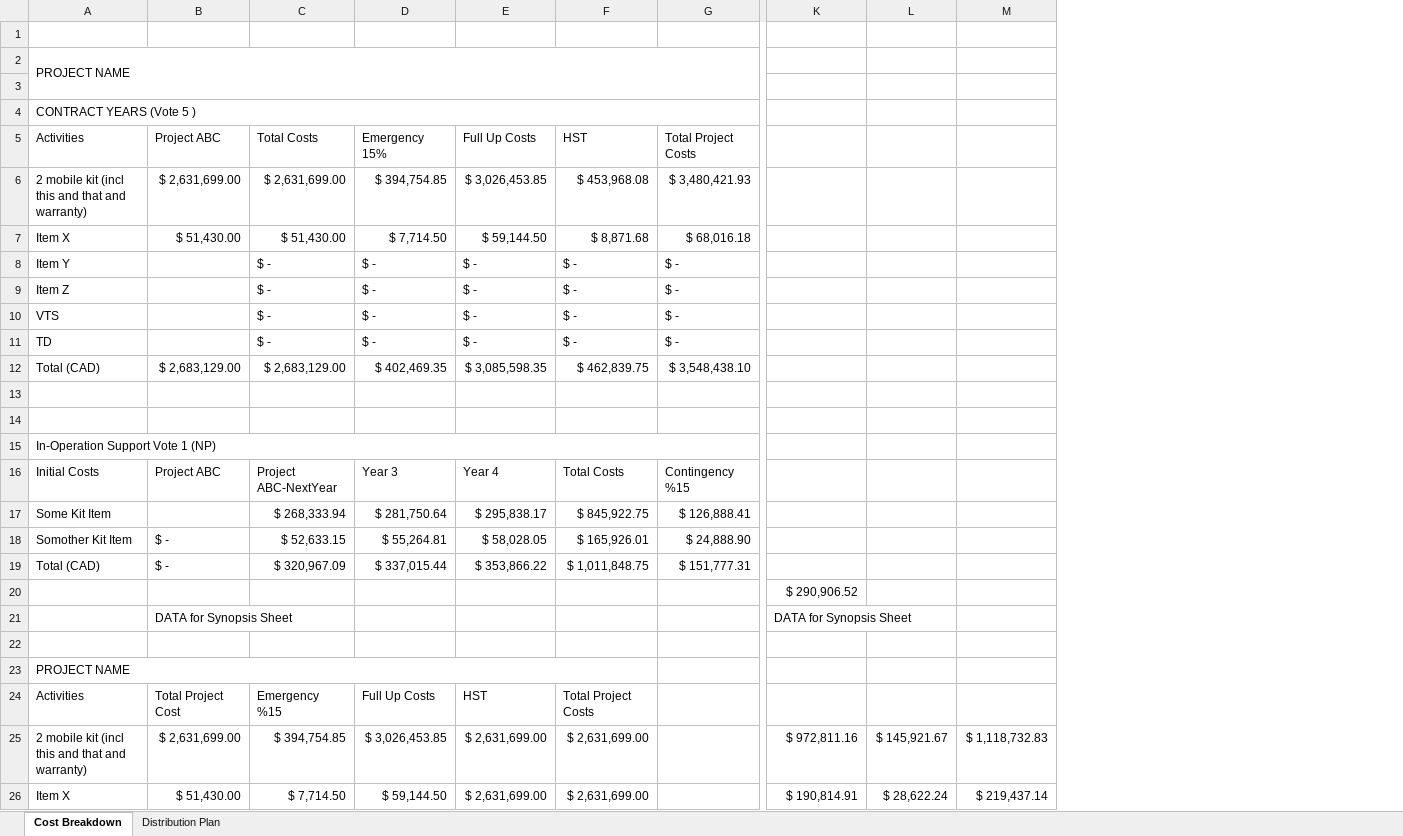
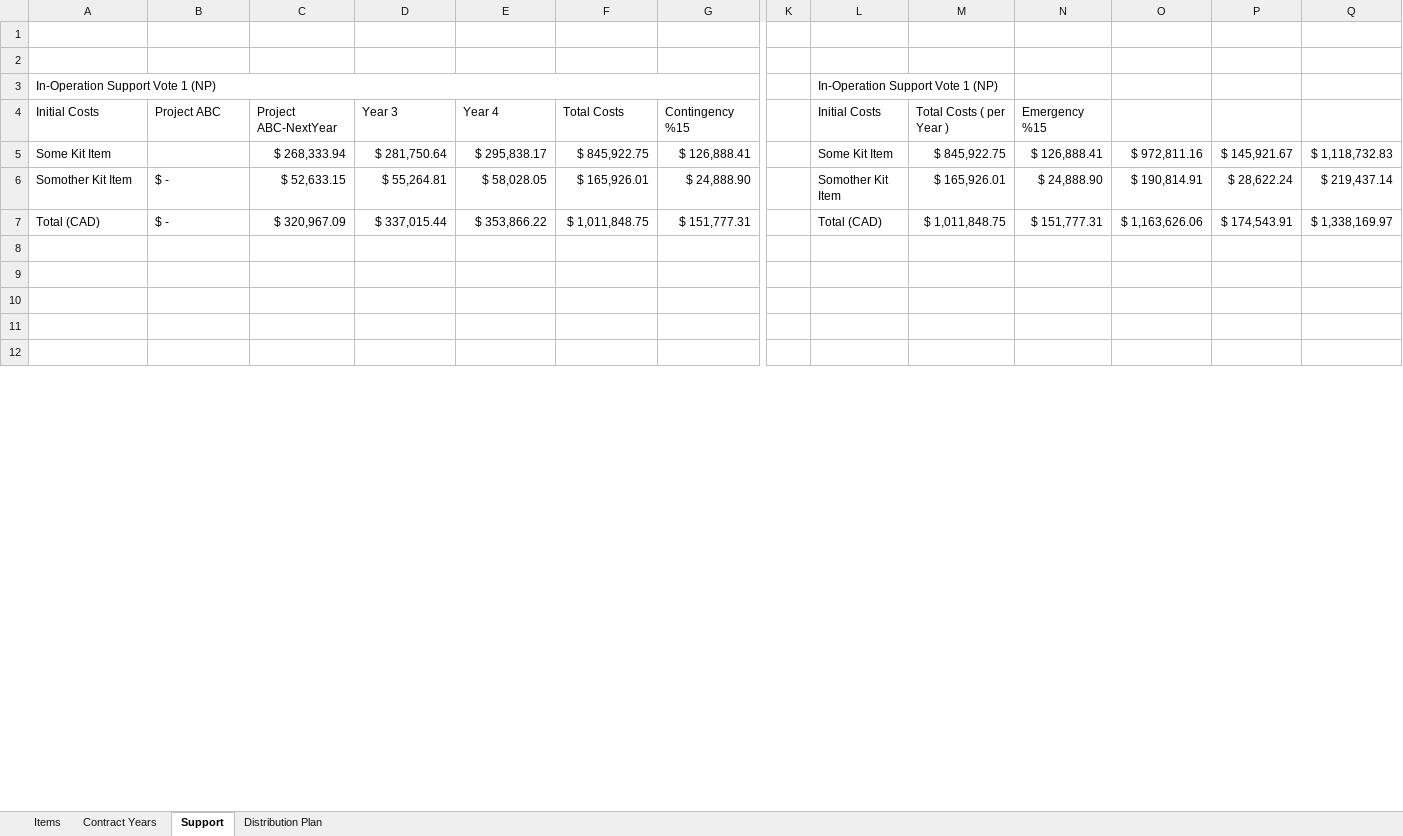
Before and after one commit to drseguin/keyword_parser, an Excel workbook: assets/COST_PLAN_PROJECT_NAME.xlsx, sheet Support, drawn as a sheet; only a part is shown, gaps mark what is left out; values as stored, in another font and other column widths than the file's, no cell formats; removed rows and columns are numbered as before the commit, all else as after; rows hold the shown columns only; the diff covers the shown part only; the diff names each change by its address in the sheet, - before the commit and + after, or states it on an @@ line.

Commit message:
updated spreadsheet

```diff
--- a/assets/COST_PLAN_PROJECT_NAME.xlsx (sheet Support)
+++ b/assets/COST_PLAN_PROJECT_NAME.xlsx (sheet Support)
-sheet tab: Cost Breakdown
+sheet tab: Support
+sheet tab: Items
+sheet tab: Contract Years
+column K, empty
+column L, rows 3-7: In-Operation Support Vote 1 (NP) | Initial Costs | Some Kit Item | Somother Kit Item | Total (CAD)
+column M, rows 4-7: Total Costs ( per Year ) | $ 845,922.75 | $ 165,926.01 | $ 1,011,848.75
+column N, rows 4-7: Emergency %15 | $ 126,888.41 | $ 24,888.90 | $ 151,777.31
-row 1: (empty)
-row 2: PROJECT NAME
-row 3: (empty)
-row 4: CONTRACT YEARS (Vote 5 )
-row 5: Activities | Project ABC | Total Costs | Emergency 15% | Full Up Costs | HST | Total Project Costs
-row 6: 2 mobile kit (incl this and that and warranty) | $ 2,631,699.00 | $ 2,631,699.00 | $ 394,754.85 | $ 3,026,453.85 | $ 453,968.08 | $ 3,480,421.93
-row 7: Item X | $ 51,430.00 | $ 51,430.00 | $ 7,714.50 | $ 59,144.50 | $ 8,871.68 | $ 68,016.18
-row 8: Item Y |  | $ - | $ - | $ - | $ - | $ -
-row 9: Item Z |  | $ - | $ - | $ - | $ - | $ -
-row 10: VTS |  | $ - | $ - | $ - | $ - | $ -
-row 11: TD |  | $ - | $ - | $ - | $ - | $ -
-row 12: Total (CAD) | $ 2,683,129.00 | $ 2,683,129.00 | $ 402,469.35 | $ 3,085,598.35 | $ 462,839.75 | $ 3,548,438.10
-O5: (empty)
+O5: $ 972,811.16
-P5: (empty)
+P5: $ 145,921.67
-Q5: (empty)
+Q5: $ 1,118,732.83
-O6: (empty)
+O6: $ 190,814.91
-P6: (empty)
+P6: $ 28,622.24
-Q6: (empty)
+Q6: $ 219,437.14
-O7: (empty)
+O7: $ 1,163,626.06
-P7: (empty)
+P7: $ 174,543.91
-Q7: (empty)
+Q7: $ 1,338,169.97
-row 20:  |  |  |  |  |  |  | $ 290,906.52
-row 21:  | DATA for Synopsis Sheet |  |  |  |  |  | DATA for Synopsis Sheet
-row 9: PROJECT NAME
+row 9: (empty)
-A23:F23 merged
-row 10: Activities | Total Project Cost | Emergency %15 | Full Up Costs | HST | Total Project Costs
+row 10: (empty)
-row 11: 2 mobile kit (incl this and that and warranty) | $ 2,631,699.00 | $ 394,754.85 | $ 3,026,453.85 | $ 2,631,699.00 | $ 2,631,699.00 |  | $ 972,811.16 | $ 145,921.67 | $ 1,118,732.83
+row 11: (empty)
-row 12: Item X | $ 51,430.00 | $ 7,714.50 | $ 59,144.50 | $ 2,631,699.00 | $ 2,631,699.00 |  | $ 190,814.91 | $ 28,622.24 | $ 219,437.14
+row 12: (empty)
```
Also changed, not shown: 14 added rows and 42 edited cells elsewhere in this sheet, sheet Distribution Plan, cell formats, formulas that keep their value, 2 other files.
